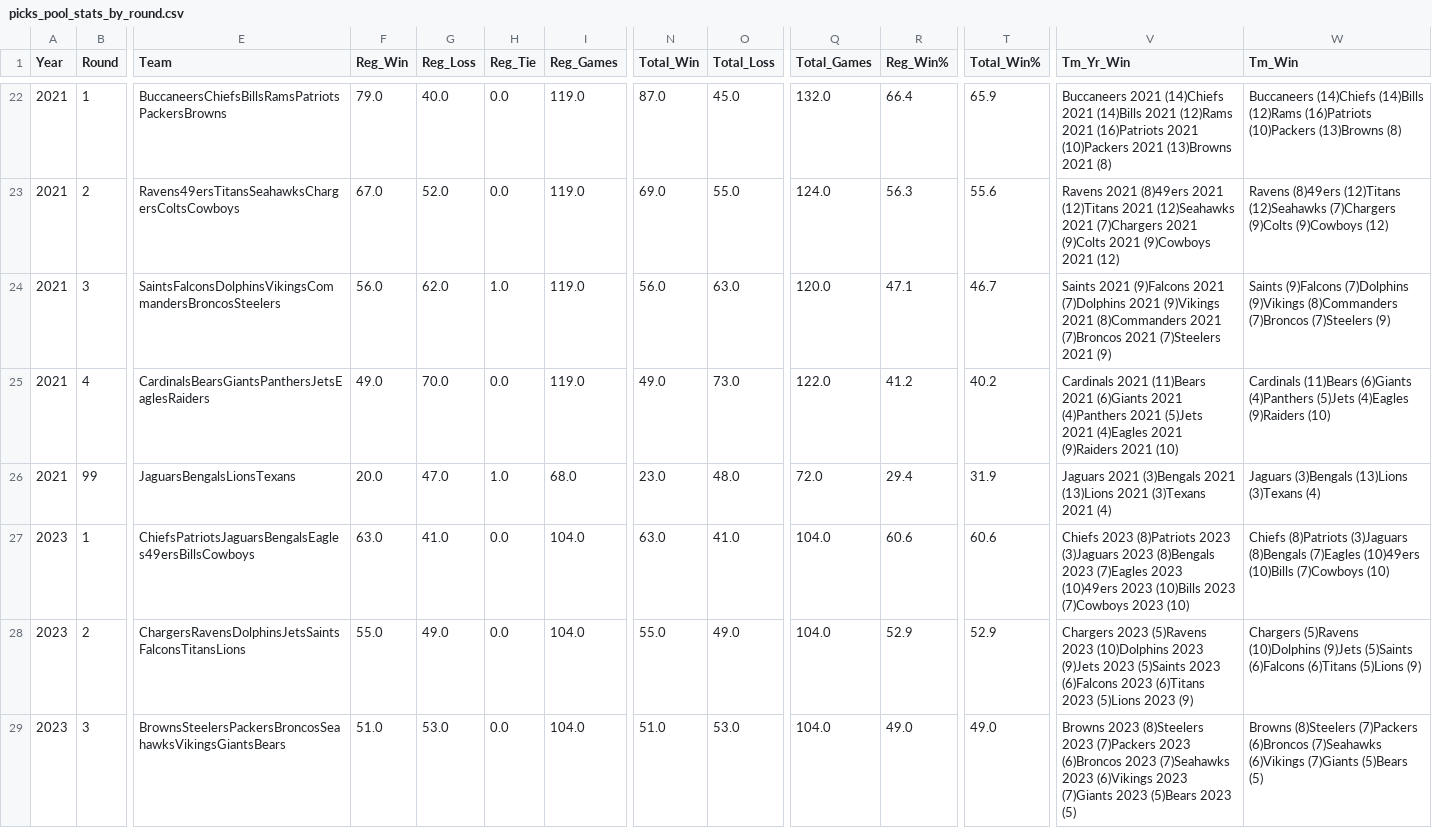
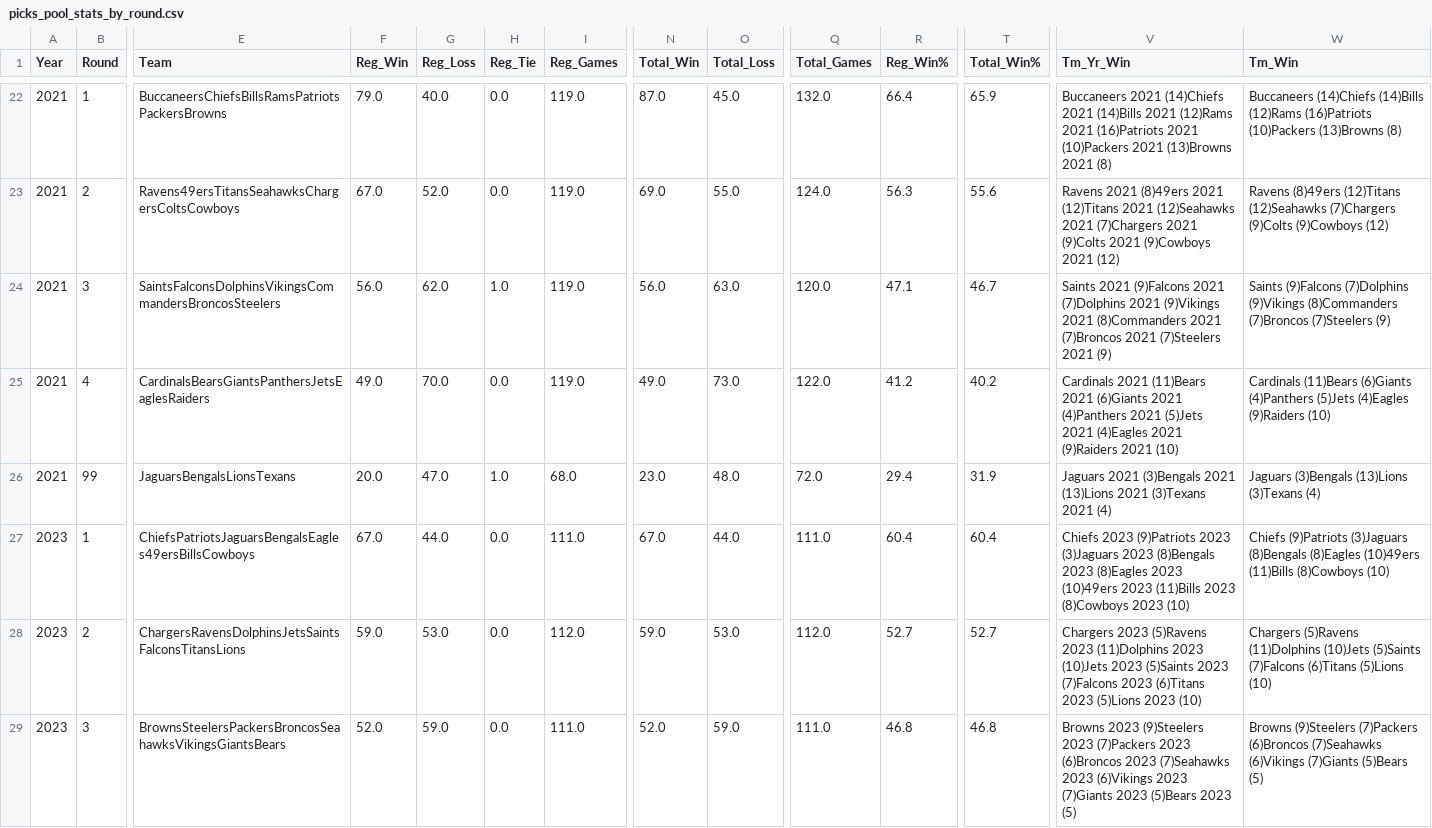
Before and after one commit to jp-wright/picks_pool_streamlit, a CSV file: data/output/picks_pool_stats_by_round.csv, drawn as a sheet; only a part is shown, gaps mark what is left out; the diff covers the shown part only; the diff names each change by its address in the sheet, - before the commit and + after, or states it on an @@ line.

```diff
--- a/data/output/picks_pool_stats_by_round.csv
+++ b/data/output/picks_pool_stats_by_round.csv
-F27 (Reg_Win): 63.0
+F27 (Reg_Win): 67.0
-G27 (Reg_Loss): 41.0
+G27 (Reg_Loss): 44.0
-I27 (Reg_Games): 104.0
+I27 (Reg_Games): 111.0
-N27 (Total_Win): 63.0
+N27 (Total_Win): 67.0
-O27 (Total_Loss): 41.0
+O27 (Total_Loss): 44.0
-Q27 (Total_Games): 104.0
+Q27 (Total_Games): 111.0
-R27 (Reg_Win%): 60.6
+R27 (Reg_Win%): 60.4
-T27 (Total_Win%): 60.6
+T27 (Total_Win%): 60.4
-V27 (Tm_Yr_Win): Chiefs 2023 (8)Patriots 2023 (3)Jaguars 2023 (8)Bengals 2023 (7)Eagles 2023 (10)49ers 2023 (10)Bills 2023 (7)Cowboys 2023 (10)
+V27 (Tm_Yr_Win): Chiefs 2023 (9)Patriots 2023 (3)Jaguars 2023 (8)Bengals 2023 (8)Eagles 2023 (10)49ers 2023 (11)Bills 2023 (8)Cowboys 2023 (10)
-W27 (Tm_Win): Chiefs (8)Patriots (3)Jaguars (8)Bengals (7)Eagles (10)49ers (10)Bills (7)Cowboys (10)
+W27 (Tm_Win): Chiefs (9)Patriots (3)Jaguars (8)Bengals (8)Eagles (10)49ers (11)Bills (8)Cowboys (10)
-F28 (Reg_Win): 55.0
+F28 (Reg_Win): 59.0
-G28 (Reg_Loss): 49.0
+G28 (Reg_Loss): 53.0
-I28 (Reg_Games): 104.0
+I28 (Reg_Games): 112.0
-N28 (Total_Win): 55.0
+N28 (Total_Win): 59.0
-O28 (Total_Loss): 49.0
+O28 (Total_Loss): 53.0
-Q28 (Total_Games): 104.0
+Q28 (Total_Games): 112.0
-R28 (Reg_Win%): 52.9
+R28 (Reg_Win%): 52.7
-T28 (Total_Win%): 52.9
+T28 (Total_Win%): 52.7
-V28 (Tm_Yr_Win): …(5)Ravens 2023 (10)Dolphins 2023 (9)Jets 2023 (5)Saints 2023 (6)Falcons 2023 (6)Titans 2023 (5)Lions 2023 (9)
+V28 (Tm_Yr_Win): …(5)Ravens 2023 (11)Dolphins 2023 (10)Jets 2023 (5)Saints 2023 (7)Falcons 2023 (6)Titans 2023 (5)Lions 2023 (10)
-W28 (Tm_Win): Chargers (5)Ravens (10)Dolphins (9)Jets (5)Saints (6)Falcons (6)Titans (5)Lions (9)
+W28 (Tm_Win): Chargers (5)Ravens (11)Dolphins (10)Jets (5)Saints (7)Falcons (6)Titans (5)Lions (10)
-F29 (Reg_Win): 51.0
+F29 (Reg_Win): 52.0
-G29 (Reg_Loss): 53.0
+G29 (Reg_Loss): 59.0
-I29 (Reg_Games): 104.0
+I29 (Reg_Games): 111.0
-N29 (Total_Win): 51.0
+N29 (Total_Win): 52.0
-O29 (Total_Loss): 53.0
+O29 (Total_Loss): 59.0
-Q29 (Total_Games): 104.0
+Q29 (Total_Games): 111.0
-R29 (Reg_Win%): 49.0
+R29 (Reg_Win%): 46.8
-T29 (Total_Win%): 49.0
+T29 (Total_Win%): 46.8
-V29 (Tm_Yr_Win): Browns 2023 (8)Steelers 2023 (7)Packers…
+V29 (Tm_Yr_Win): Browns 2023 (9)Steelers 2023 (7)Packers…
-W29 (Tm_Win): Browns (8)Steelers (7)Packers (6)Broncos…
+W29 (Tm_Win): Browns (9)Steelers (7)Packers (6)Broncos…
```
Also changed, not shown: 10 edited cells elsewhere in this file, data/input/nfl_regular_plus_post_ssn_standings_pool_years.csv, data/input/nfl_regular_ssn_standings_pool_years.csv, 15 other files.
